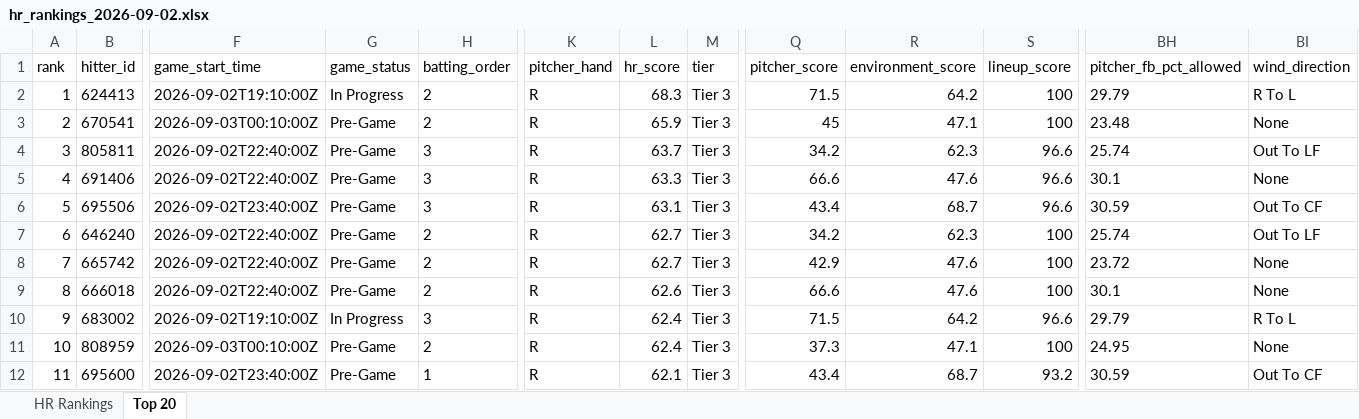
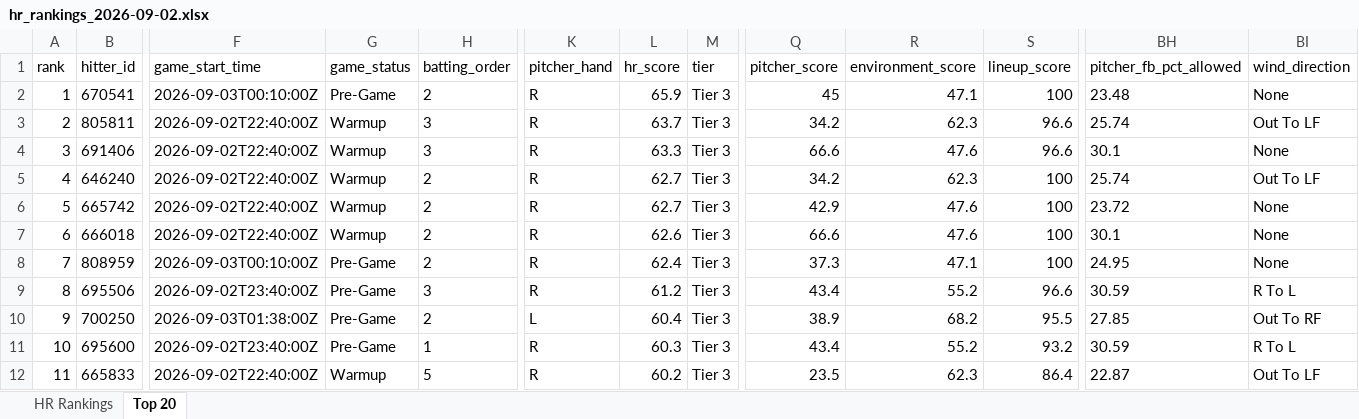
Before and after one commit to etbell28/ghost-analytics, an Excel workbook: outputs/daily/hr_rankings_2026-09-02.xlsx, sheet Top 20, drawn as a sheet; only a part is shown, gaps mark what is left out; values as stored, in another font and other column widths than the file's, no borders; removed rows and columns are numbered as before the commit, all else as after; rows hold the shown columns only; the diff covers the shown part only; the diff names each change by its address in the sheet, - before the commit and + after, or states it on an @@ line.

```diff
--- a/outputs/daily/hr_rankings_2026-09-02.xlsx (sheet Top 20)
+++ b/outputs/daily/hr_rankings_2026-09-02.xlsx (sheet Top 20)
-row 2: 1 | 624413 | 2026-09-02T19:10:00Z | In Progress | 2 | R | 68.3 | Tier 3 | 71.5 | 64.2 | 100 | 29.79 | R To L
-A2 (rank): 2
+A2 (rank): 1
-A3 (rank): 3
+A3 (rank): 2
-G3:G4 (game_status): Pre-Game
+G3:G4 (game_status): Warmup
-A4 (rank): 4
+A4 (rank): 3
-row 6: 5 | 695506 | 2026-09-02T23:40:00Z | Pre-Game | 3 | R | 63.1 | Tier 3 | 43.4 | 68.7 | 96.6 | 30.59 | Out To CF
-A5 (rank): 6
+A5 (rank): 4
-G5:G7 (game_status): Pre-Game
+G5:G7 (game_status): Warmup
-A6 (rank): 7
+A6 (rank): 5
-A7 (rank): 8
+A7 (rank): 6
-row 10: 9 | 683002 | 2026-09-02T19:10:00Z | In Progress | 3 | R | 62.4 | Tier 3 | 71.5 | 64.2 | 96.6 | 29.79 | R To L
-A8 (rank): 10
+A8 (rank): 7
+row 9: 8 | 695506 | 2026-09-02T23:40:00Z | Pre-Game | 3 | R | 61.2 | Tier 3 | 43.4 | 55.2 | 96.6 | 30.59 | R To L
+row 10: 9 | 700250 | 2026-09-03T01:38:00Z | Pre-Game | 2 | L | 60.4 | Tier 3 | 38.9 | 68.2 | 95.5 | 27.85 | Out To RF
-A11 (rank): 11
+A11 (rank): 10
-L11 (hr_score): 62.1
+L11 (hr_score): 60.3
-R11 (environment_score): 68.7
+R11 (environment_score): 55.2
-BI11 (wind_direction): Out To CF
+BI11 (wind_direction): R To L
+row 12: 11 | 665833 | 2026-09-02T22:40:00Z | Warmup | 5 | R | 60.2 | Tier 3 | 23.5 | 62.3 | 86.4 | 22.87 | Out To LF
```
Also changed, not shown: 452 edited cells elsewhere in this sheet, sheet HR Rankings, outputs/hr_rankings.xlsx, 7 other files.
